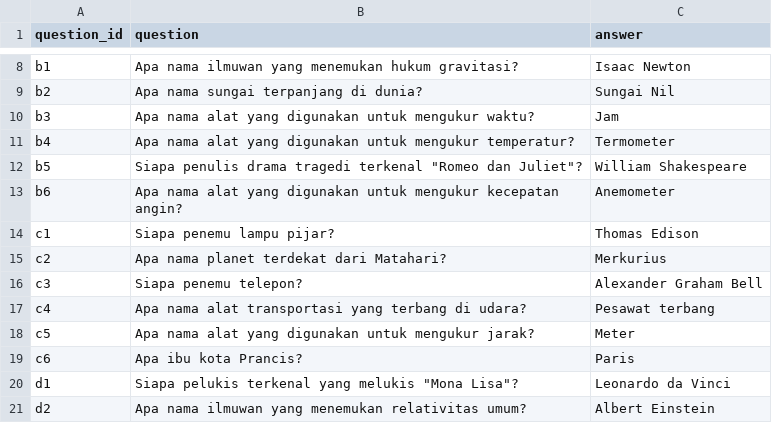
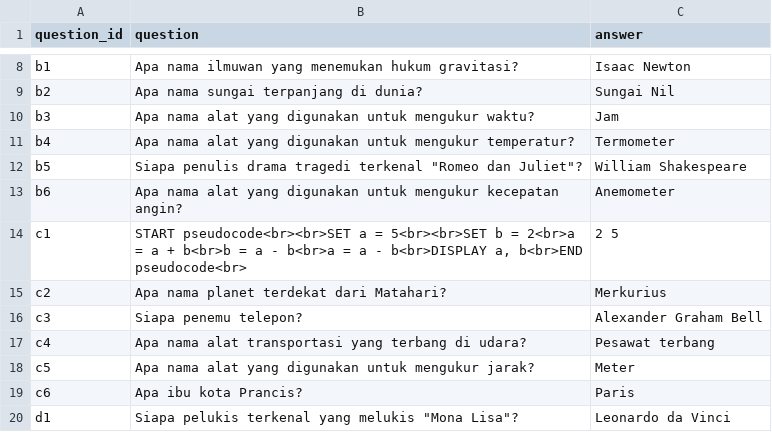
Before and after one commit to dafahan/LCTPRJ, a CSV file: soal.csv, drawn as a sheet; only a part is shown, gaps mark what is left out; the shorter side is filled out with more unchanged rows.

```diff
--- a/soal.csv
+++ b/soal.csv
@@ -13,3 +13,3 @@ b5,"Siapa penulis drama tragedi terkenal ""Romeo dan Juliet""?",William Shakespe
 b6,Apa nama alat yang digunakan untuk mengukur kecepatan angin?,Anemometer
-c1,Siapa penemu lampu pijar?,Thomas Edison
+c1,"START pseudocode<br><br>SET a = 5<br><br>SET b = 2<br>a = a + b<br>b = a - b<br>a = a - b<br>DISPLAY a, b<br>END pseudocode<br>", 2 5
 c2,Apa nama planet terdekat dari Matahari?,Merkurius
```
Also changed, not shown: template.csv, 3 other files.
